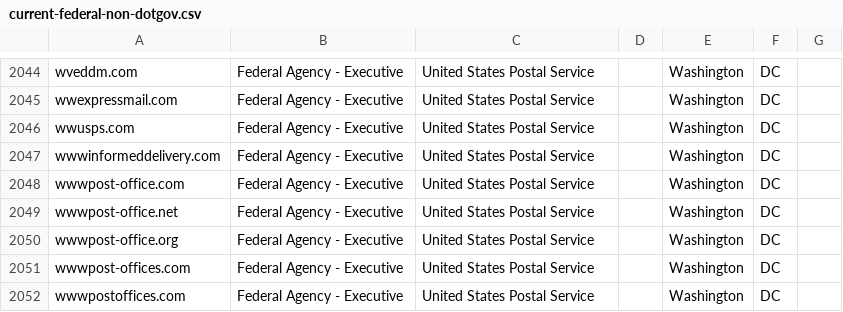
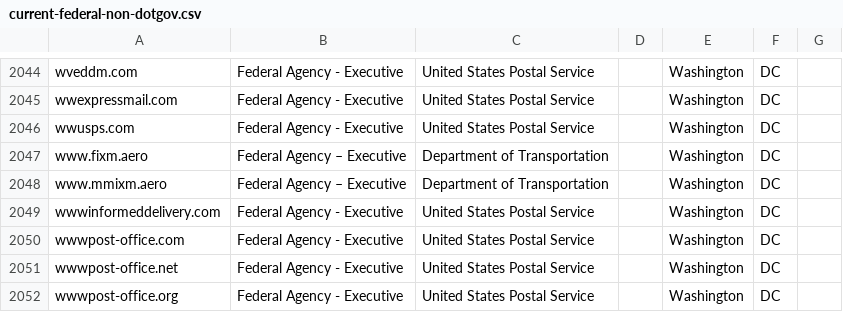
Before and after one commit to cisagov/scan-target-data, a CSV file: current-federal-non-dotgov.csv, drawn as a sheet; only a part is shown, gaps mark what is left out; the shorter side is filled out with more unchanged rows; the diff names each change by its address in the sheet, - before the commit and + after, or states it on an @@ line.

Commit message:
Adding 2 DOT domains
The Department of Transportation has requested to add two domains to their HTTPS and Trustymail reports.

```diff
--- a/current-federal-non-dotgov.csv
+++ b/current-federal-non-dotgov.csv
+row 2047: www.fixm.aero | Federal Agency – Executive | Department of Transportation |  | Washington | DC
+row 2048: www.mmixm.aero | Federal Agency – Executive | Department of Transportation |  | Washington | DC
```
